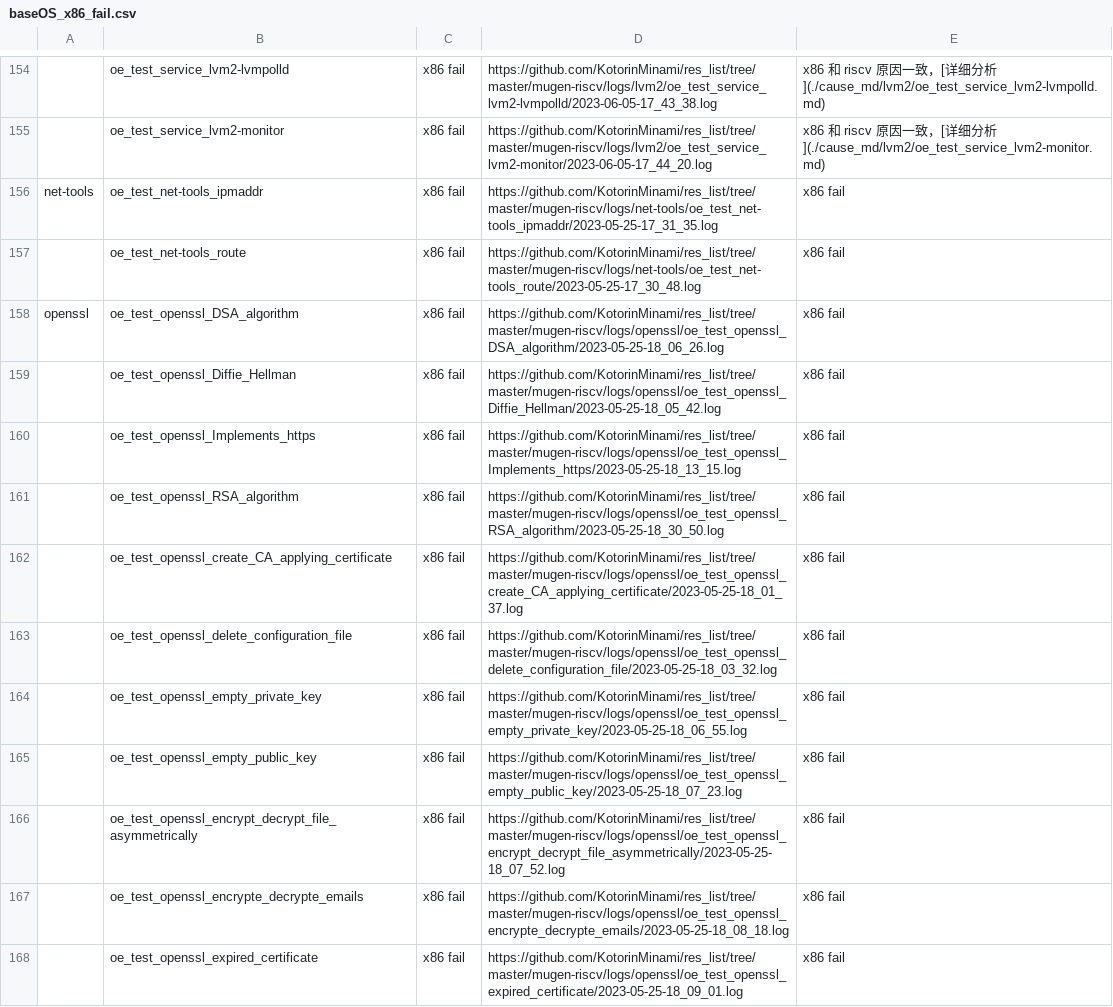
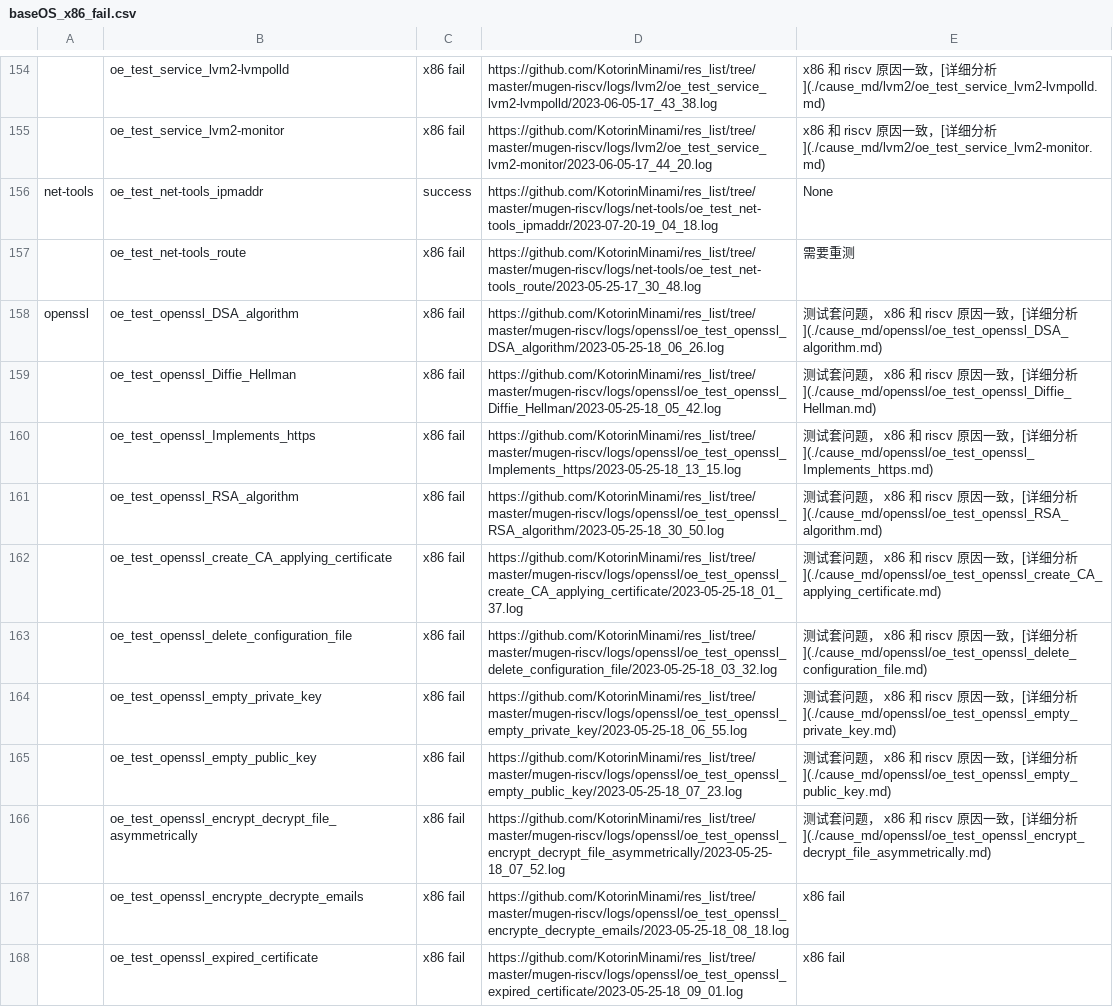
Before and after one commit to weilinfox/PLCT-Working, a CSV file: Done/Week9/lists/baseOS_x86_fail.csv, drawn as a sheet; only a part is shown, gaps mark what is left out; the diff names each change by its address in the sheet, - before the commit and + after, or states it on an @@ line.

Commit message:
Update x86 fail causes

```diff
--- a/Done/Week9/lists/baseOS_x86_fail.csv
+++ b/Done/Week9/lists/baseOS_x86_fail.csv
-C156: x86 fail
+C156: success
-D156: https://github.com/KotorinMinami/res_list/tree/master/mugen-riscv/logs/net-tools/oe_test_net-tools_ipmaddr/2023-05-25-17_31_35.log
+D156: https://github.com/KotorinMinami/res_list/tree/master/mugen-riscv/logs/net-tools/oe_test_net-tools_ipmaddr/2023-07-20-19_04_18.log
-E156: x86 fail
+E156: None
-E157: x86 fail
+E157: 需要重测
-E158: x86 fail
+E158: 测试套问题， x86 和 riscv 原因一致，[详细分析](./cause_md/openssl/oe_test_openssl_DSA_algorithm.md)
-E159: x86 fail
+E159: 测试套问题， x86 和 riscv 原因一致，[详细分析](./cause_md/openssl/oe_test_openssl_Diffie_Hellman.md)
-E160: x86 fail
+E160: 测试套问题， x86 和 riscv 原因一致，[详细分析](./cause_md/openssl/oe_test_openssl_Implements_https.md)
-E161: x86 fail
+E161: 测试套问题， x86 和 riscv 原因一致，[详细分析](./cause_md/openssl/oe_test_openssl_RSA_algorithm.md)
-E162: x86 fail
+E162: 测试套问题， x86 和 riscv 原因一致，[详细分析](./cause_md/openssl/oe_test_openssl_create_CA_applying_certificate.md)
-E163: x86 fail
+E163: 测试套问题， x86 和 riscv 原因一致，[详细分析](./cause_md/openssl/oe_test_openssl_delete_configuration_file.md)
-E164: x86 fail
+E164: 测试套问题， x86 和 riscv 原因一致，[详细分析](./cause_md/openssl/oe_test_openssl_empty_private_key.md)
-E165: x86 fail
+E165: 测试套问题， x86 和 riscv 原因一致，[详细分析](./cause_md/openssl/oe_test_openssl_empty_public_key.md)
-E166: x86 fail
+E166: 测试套问题， x86 和 riscv 原因一致，[详细分析](./cause_md/openssl/oe_test_openssl_encrypt_decrypt_file_asymmetrically.md)
```
Also changed, not shown: 20 other files.
